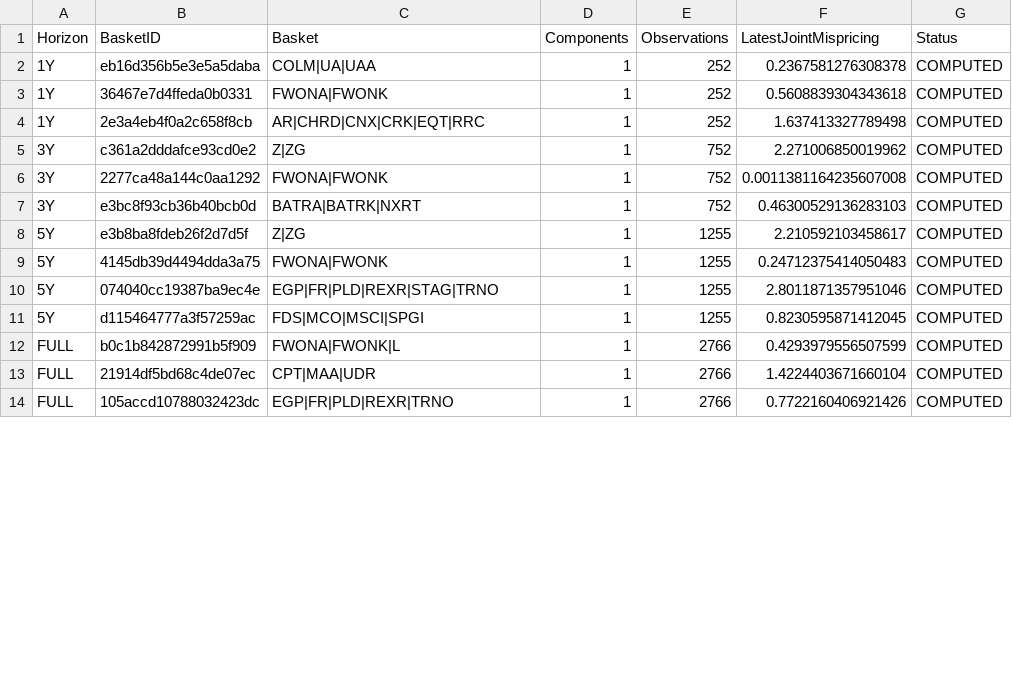
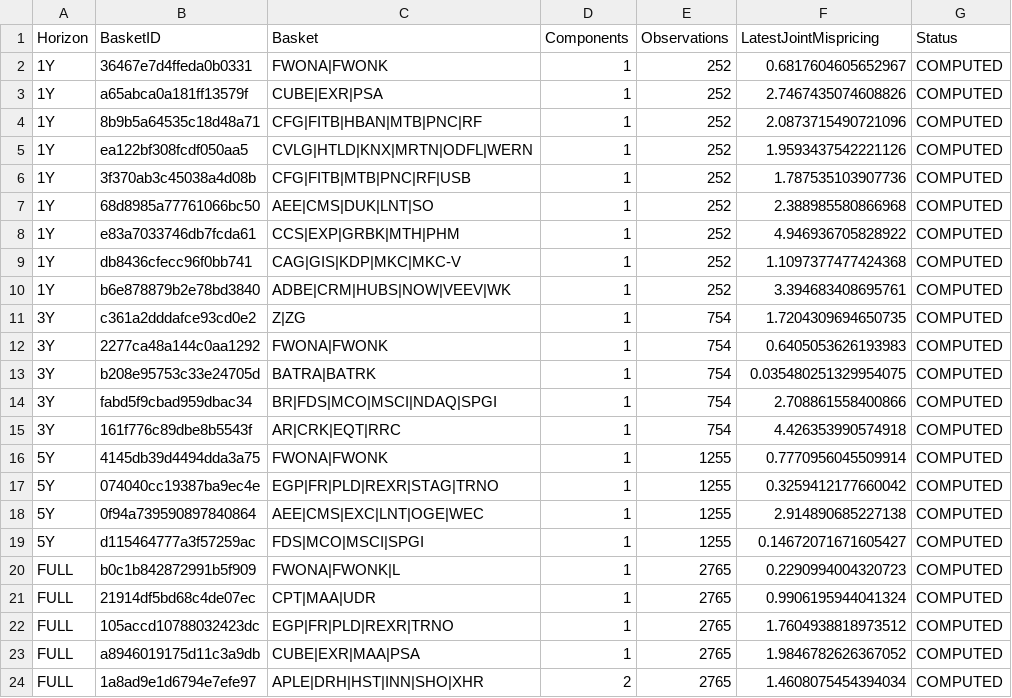
Before and after one commit to YieldShock13/Market-Neutral-Equities-Strategies-USA, a CSV file: pipeline/dashboard_analytics/analytics_summary.csv, drawn as a sheet; only a part is shown; the diff covers the shown part only.

```diff
--- a/pipeline/dashboard_analytics/analytics_summary.csv
+++ b/pipeline/dashboard_analytics/analytics_summary.csv
@@ -1,14 +1,24 @@
 Horizon,BasketID,Basket,Components,Observations,LatestJointMispricing,Status
-1Y,eb16d356b5e3e5a5daba,COLM|UA|UAA,1,252,0.2367581276308378,COMPUTED
-1Y,36467e7d4ffeda0b0331,FWONA|FWONK,1,252,0.5608839304343618,COMPUTED
-1Y,2e3a4eb4f0a2c658f8cb,AR|CHRD|CNX|CRK|EQT|RRC,1,252,1.637413327789498,COMPUTED
-3Y,c361a2dddafce93cd0e2,Z|ZG,1,752,2.271006850019962,COMPUTED
-3Y,2277ca48a144c0aa1292,FWONA|FWONK,1,752,0.0011381164235607008,COMPUTED
-3Y,e3bc8f93cb36b40bcb0d,BATRA|BATRK|NXRT,1,752,0.46300529136283103,COMPUTED
-5Y,e3b8ba8fdeb26f2d7d5f,Z|ZG,1,1255,2.210592103458617,COMPUTED
-5Y,4145db39d4494dda3a75,FWONA|FWONK,1,1255,0.24712375414050483,COMPUTED
-5Y,074040cc19387ba9ec4e,EGP|FR|PLD|REXR|STAG|TRNO,1,1255,2.8011871357951046,COMPUTED
-5Y,d115464777a3f57259ac,FDS|MCO|MSCI|SPGI,1,1255,0.8230595871412045,COMPUTED
-FULL,b0c1b842872991b5f909,FWONA|FWONK|L,1,2766,0.4293979556507599,COMPUTED
-FULL,21914df5bd68c4de07ec,CPT|MAA|UDR,1,2766,1.4224403671660104,COMPUTED
-FULL,105accd10788032423dc,EGP|FR|PLD|REXR|TRNO,1,2766,0.7722160406921426,COMPUTED
+1Y,36467e7d4ffeda0b0331,FWONA|FWONK,1,252,0.6817604605652967,COMPUTED
+1Y,a65abca0a181ff13579f,CUBE|EXR|PSA,1,252,2.7467435074608826,COMPUTED
+1Y,8b9b5a64535c18d48a71,CFG|FITB|HBAN|MTB|PNC|RF,1,252,2.0873715490721096,COMPUTED
+1Y,ea122bf308fcdf050aa5,CVLG|HTLD|KNX|MRTN|ODFL|WERN,1,252,1.9593437542221126,COMPUTED
+1Y,3f370ab3c45038a4d08b,CFG|FITB|MTB|PNC|RF|USB,1,252,1.787535103907736,COMPUTED
+1Y,68d8985a77761066bc50,AEE|CMS|DUK|LNT|SO,1,252,2.388985580866968,COMPUTED
+1Y,e83a7033746db7fcda61,CCS|EXP|GRBK|MTH|PHM,1,252,4.946936705828922,COMPUTED
+1Y,db8436cfecc96f0bb741,CAG|GIS|KDP|MKC|MKC-V,1,252,1.1097377477424368,COMPUTED
+1Y,b6e878879b2e78bd3840,ADBE|CRM|HUBS|NOW|VEEV|WK,1,252,3.394683408695761,COMPUTED
+3Y,c361a2dddafce93cd0e2,Z|ZG,1,754,1.7204309694650735,COMPUTED
+3Y,2277ca48a144c0aa1292,FWONA|FWONK,1,754,0.6405053626193983,COMPUTED
+3Y,b208e95753c33e24705d,BATRA|BATRK,1,754,0.035480251329954075,COMPUTED
+3Y,fabd5f9cbad959dbac34,BR|FDS|MCO|MSCI|NDAQ|SPGI,1,754,2.708861558400866,COMPUTED
+3Y,161f776c89dbe8b5543f,AR|CRK|EQT|RRC,1,754,4.426353990574918,COMPUTED
+5Y,4145db39d4494dda3a75,FWONA|FWONK,1,1255,0.7770956045509914,COMPUTED
+5Y,074040cc19387ba9ec4e,EGP|FR|PLD|REXR|STAG|TRNO,1,1255,0.3259412177660042,COMPUTED
+5Y,0f94a739590897840864,AEE|CMS|EXC|LNT|OGE|WEC,1,1255,2.914890685227138,COMPUTED
+5Y,d115464777a3f57259ac,FDS|MCO|MSCI|SPGI,1,1255,0.14672071671605427,COMPUTED
+FULL,b0c1b842872991b5f909,FWONA|FWONK|L,1,2765,0.2290994004320723,COMPUTED
+FULL,21914df5bd68c4de07ec,CPT|MAA|UDR,1,2765,0.9906195944041324,COMPUTED
+FULL,105accd10788032423dc,EGP|FR|PLD|REXR|TRNO,1,2765,1.7604938818973512,COMPUTED
+FULL,a8946019175d11c3a9db,CUBE|EXR|MAA|PSA,1,2765,1.9846782626367052,COMPUTED
+FULL,1a8ad9e1d6794e7efe97,APLE|DRH|HST|INN|SHO|XHR,2,2765,1.4608075454394034,COMPUTED
```
Also changed, not shown: 2 added rows, 1 removed row and 10 edited cells elsewhere in this file, pipeline/dashboard_analytics/eigenmodes.csv, pipeline/dashboard_analytics/transition_matrix.csv, 6 other files.
